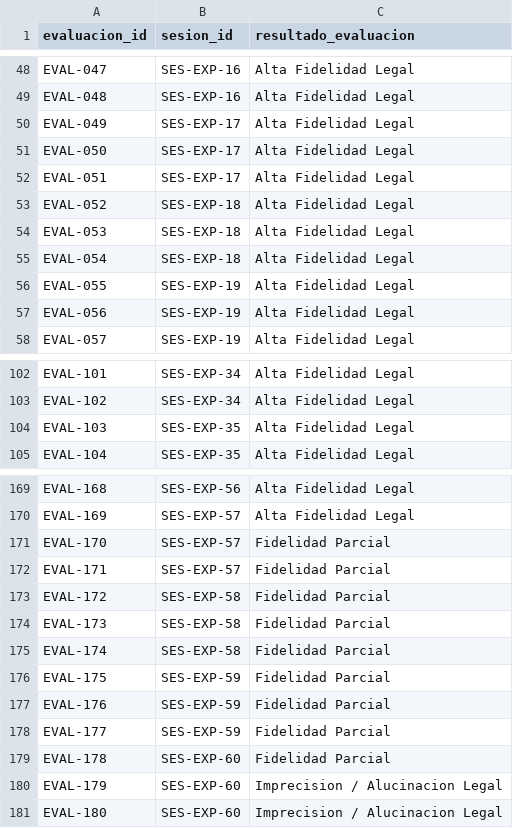
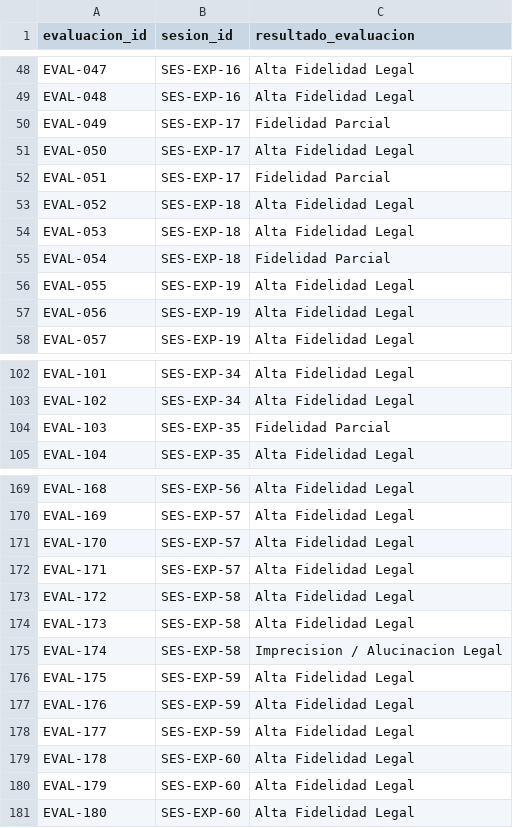
Before and after one commit to algordillone/agente-conversacional-sctr, a CSV file: dataset/evaluacion_rag_180_consultas.csv, drawn as a sheet; only a part is shown, gaps mark what is left out; the diff covers the shown part only.

Commit message:
Add files via upload

```diff
--- a/dataset/evaluacion_rag_180_consultas.csv
+++ b/dataset/evaluacion_rag_180_consultas.csv
@@ -49,8 +49,8 @@ EVAL-047,SES-EXP-16,Alta Fidelidad Legal
 EVAL-048,SES-EXP-16,Alta Fidelidad Legal
-EVAL-049,SES-EXP-17,Alta Fidelidad Legal
+EVAL-049,SES-EXP-17,Fidelidad Parcial
 EVAL-050,SES-EXP-17,Alta Fidelidad Legal
-EVAL-051,SES-EXP-17,Alta Fidelidad Legal
+EVAL-051,SES-EXP-17,Fidelidad Parcial
 EVAL-052,SES-EXP-18,Alta Fidelidad Legal
 EVAL-053,SES-EXP-18,Alta Fidelidad Legal
-EVAL-054,SES-EXP-18,Alta Fidelidad Legal
+EVAL-054,SES-EXP-18,Fidelidad Parcial
 EVAL-055,SES-EXP-19,Alta Fidelidad Legal
@@ -103,3 +103,3 @@ EVAL-101,SES-EXP-34,Alta Fidelidad Legal
 EVAL-102,SES-EXP-34,Alta Fidelidad Legal
-EVAL-103,SES-EXP-35,Alta Fidelidad Legal
+EVAL-103,SES-EXP-35,Fidelidad Parcial
 EVAL-104,SES-EXP-35,Alta Fidelidad Legal
@@ -170,12 +170,12 @@ EVAL-168,SES-EXP-56,Alta Fidelidad Legal
 EVAL-169,SES-EXP-57,Alta Fidelidad Legal
-EVAL-170,SES-EXP-57,Fidelidad Parcial
-EVAL-171,SES-EXP-57,Fidelidad Parcial
-EVAL-172,SES-EXP-58,Fidelidad Parcial
-EVAL-173,SES-EXP-58,Fidelidad Parcial
-EVAL-174,SES-EXP-58,Fidelidad Parcial
-EVAL-175,SES-EXP-59,Fidelidad Parcial
-EVAL-176,SES-EXP-59,Fidelidad Parcial
-EVAL-177,SES-EXP-59,Fidelidad Parcial
-EVAL-178,SES-EXP-60,Fidelidad Parcial
-EVAL-179,SES-EXP-60,Imprecision / Alucinacion Legal
-EVAL-180,SES-EXP-60,Imprecision / Alucinacion Legal
+EVAL-170,SES-EXP-57,Alta Fidelidad Legal
+EVAL-171,SES-EXP-57,Alta Fidelidad Legal
+EVAL-172,SES-EXP-58,Alta Fidelidad Legal
+EVAL-173,SES-EXP-58,Alta Fidelidad Legal
+EVAL-174,SES-EXP-58,Imprecision / Alucinacion Legal
+EVAL-175,SES-EXP-59,Alta Fidelidad Legal
+EVAL-176,SES-EXP-59,Alta Fidelidad Legal
+EVAL-177,SES-EXP-59,Alta Fidelidad Legal
+EVAL-178,SES-EXP-60,Alta Fidelidad Legal
+EVAL-179,SES-EXP-60,Alta Fidelidad Legal
+EVAL-180,SES-EXP-60,Alta Fidelidad Legal
```
Also changed, not shown: 6 edited cells elsewhere in this file.
